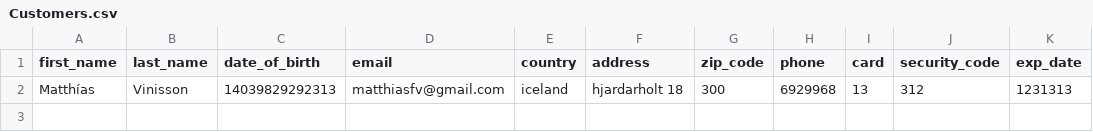
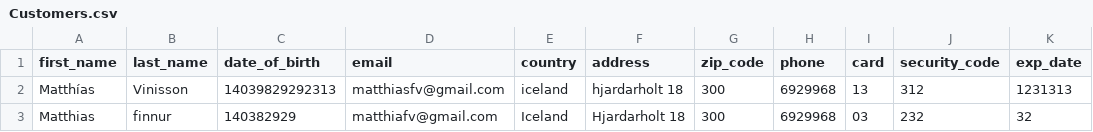
Before and after one commit to pker98/Happy-Wheels-V2, a CSV file: Data/Customers.csv, drawn as a sheet.

```diff
--- a/Data/Customers.csv
+++ b/Data/Customers.csv
@@ -2 +2,2 @@ first_name,last_name,date_of_birth,email,country,address,zip_code,phone,card,sec
 Matthías ,Vinisson,14039829292313,matthiasfv@gmail.com,iceland,hjardarholt 18,300,6929968,13,312,1231313
+Matthias,finnur,140382929,matthiafv@gmail.com,Iceland,Hjardarholt 18,300,6929968,03,232,32
```
Also changed, not shown: Data/LOG.csv, 6 other files.
